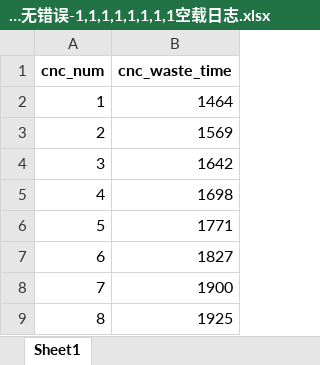
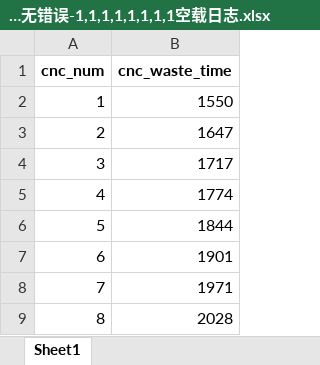
Before and after one commit to hardtosaygoodbye/mm, an Excel workbook: log/1步工序无错误-1,1,1,1,1,1,1,1空载日志.xlsx, sheet Sheet1, drawn as a sheet; values as stored, in another font and other column widths than the file's, no borders; the diff names each change by its address in the sheet, - before the commit and + after, or states it on an @@ line.

```diff
--- a/log/1步工序无错误-1,1,1,1,1,1,1,1空载日志.xlsx (sheet Sheet1)
+++ b/log/1步工序无错误-1,1,1,1,1,1,1,1空载日志.xlsx (sheet Sheet1)
-B2 (cnc_waste_time): 1464
+B2 (cnc_waste_time): 1550
-B3 (cnc_waste_time): 1569
+B3 (cnc_waste_time): 1647
-B4 (cnc_waste_time): 1642
+B4 (cnc_waste_time): 1717
-B5 (cnc_waste_time): 1698
+B5 (cnc_waste_time): 1774
-B6 (cnc_waste_time): 1771
+B6 (cnc_waste_time): 1844
-B7 (cnc_waste_time): 1827
+B7 (cnc_waste_time): 1901
-B8 (cnc_waste_time): 1900
+B8 (cnc_waste_time): 1971
-B9 (cnc_waste_time): 1925
+B9 (cnc_waste_time): 2028
```
Also changed, not shown: log/1步工序无错误-1,1,1,1,1,1,1,1加工日志.xlsx, log/1步工序错误-1,1,1,1,1,1,1,1加工日志.xlsx, 12 other files.
